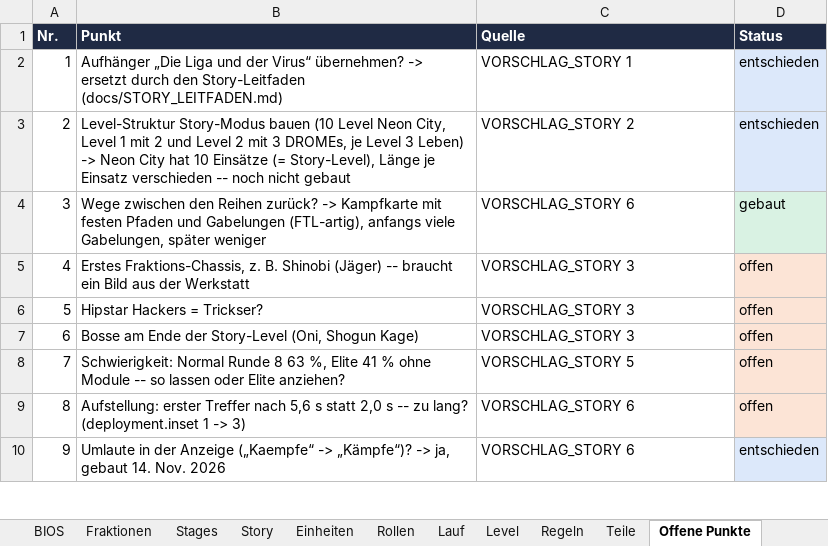
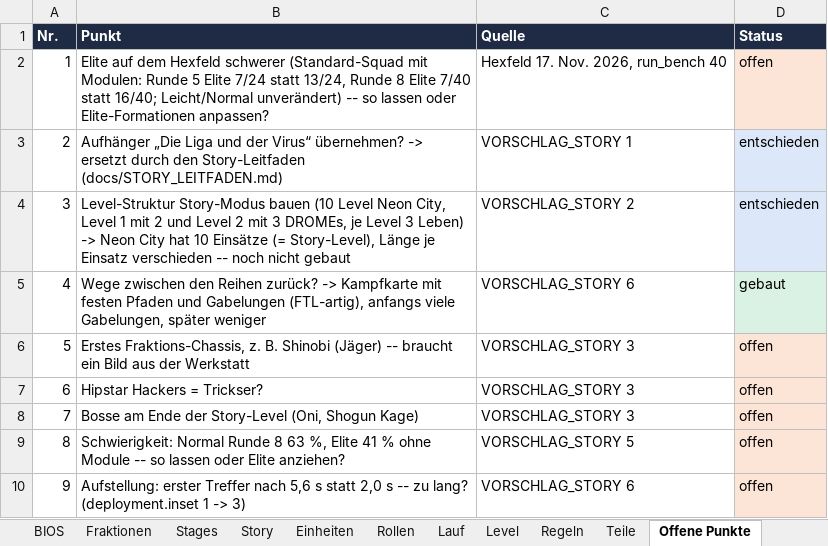
Before and after one commit to Longuspong/CyberDrome, an Excel workbook: docs/spot/CyberDrome_SPOT.xlsx, sheet Offene Punkte, drawn as a sheet; only a part is shown; the shorter side is filled out with more unchanged rows; values as stored, in another font and other column widths than the file's, no borders; addresses are those after the commit; the diff names each change by its address in the sheet, - before the commit and + after, or states it on an @@ line.

```diff
--- a/docs/spot/CyberDrome_SPOT.xlsx (sheet Offene Punkte)
+++ b/docs/spot/CyberDrome_SPOT.xlsx (sheet Offene Punkte)
+row 2: 1 | Elite auf dem Hexfeld schwerer (Standard-Squad mit Modulen: Runde 5 Elite 7/24 statt 13/24, Runde 8 Elite 7/40 statt 16/40; Leicht/Normal unverändert) -- so lassen oder Elite-Formationen anpassen? | Hexfeld 17. Nov. 2026, run_bench 40 | offen
@@ column A (Nr.) renumbered from row 3 down @@
```
Also changed, not shown: sheet Eckpunkte, sheet Regeln, 22 other files.
